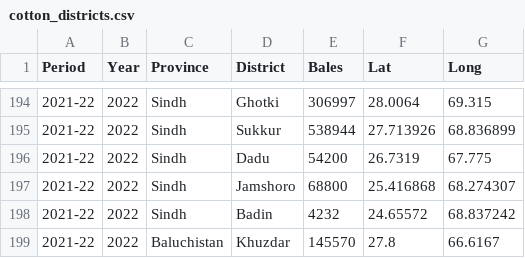
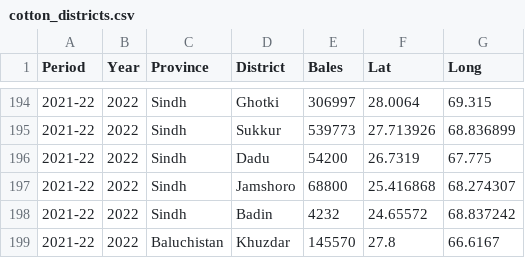
Before and after one commit to tanveerntu/paktextiles, a CSV file: cotton_districts.csv, drawn as a sheet; only a part is shown, gaps mark what is left out; the diff covers the shown part only.

```diff
--- a/cotton_districts.csv
+++ b/cotton_districts.csv
@@ -194,3 +194,3 @@ Period,Year,Province,District,Bales,Lat,Long
 2021-22,2022,Sindh,Ghotki,306997,28.0064,69.315
-2021-22,2022,Sindh,Sukkur,538944,27.713926,68.836899
+2021-22,2022,Sindh,Sukkur,539773,27.713926,68.836899
 2021-22,2022,Sindh,Dadu,54200,26.7319,67.775
```
Also changed, not shown: 12 edited cells elsewhere in this file, cotton_arrivals.csv.
